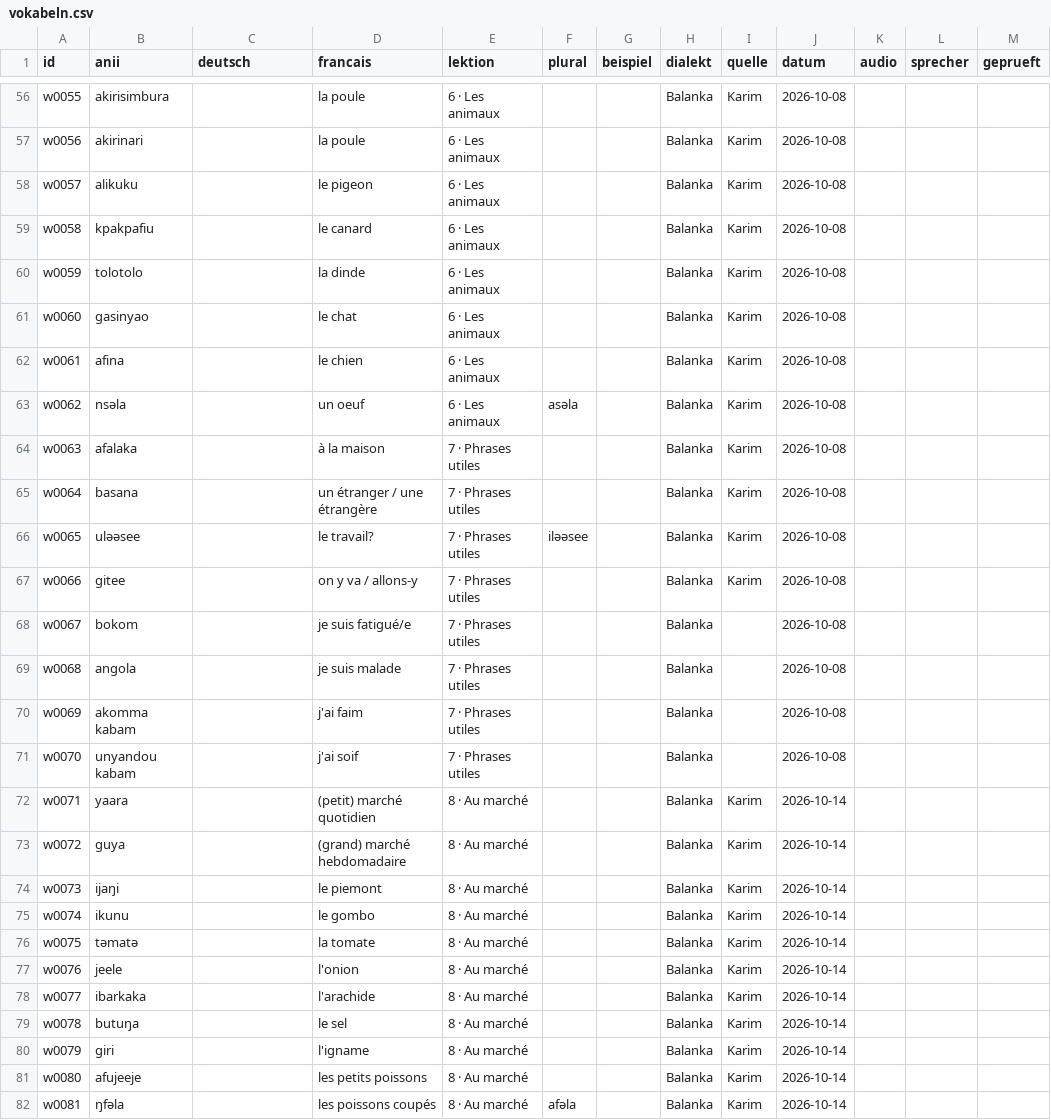
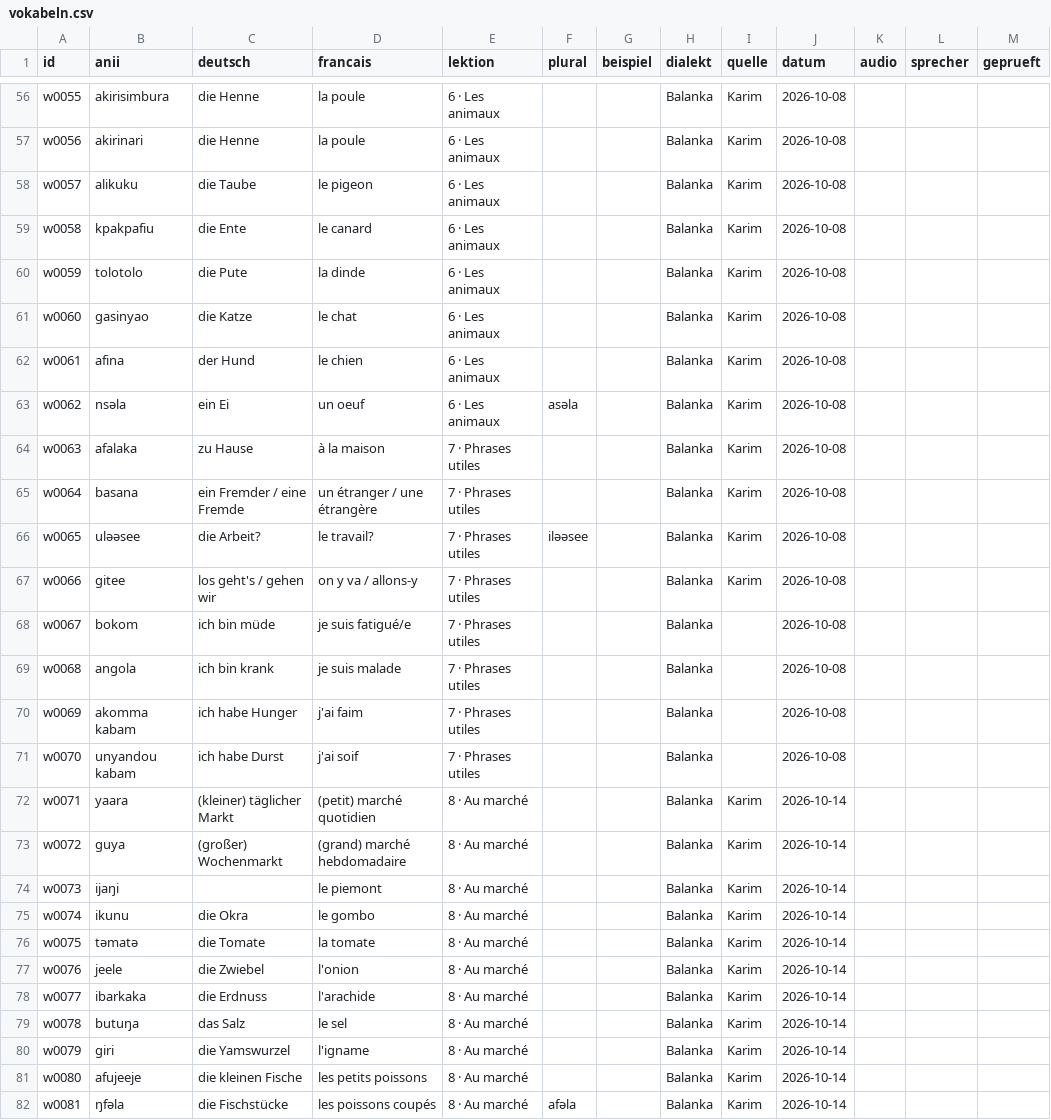
Before and after one commit to JonasLmbt/anii, a CSV file: data/vokabeln.csv, drawn as a sheet; only a part is shown, gaps mark what is left out; the diff covers the shown part only; the diff names each change by its address in the sheet, - before the commit and + after, or states it on an @@ line.

```diff
--- a/data/vokabeln.csv
+++ b/data/vokabeln.csv
-C56:C57 (deutsch): (empty)
+C56:C57 (deutsch): die Henne
-C58 (deutsch): (empty)
+C58 (deutsch): die Taube
-C59 (deutsch): (empty)
+C59 (deutsch): die Ente
-C60 (deutsch): (empty)
+C60 (deutsch): die Pute
-C61 (deutsch): (empty)
+C61 (deutsch): die Katze
-C62 (deutsch): (empty)
+C62 (deutsch): der Hund
-C63 (deutsch): (empty)
+C63 (deutsch): ein Ei
-C64 (deutsch): (empty)
+C64 (deutsch): zu Hause
-C65 (deutsch): (empty)
+C65 (deutsch): ein Fremder / eine Fremde
-C66 (deutsch): (empty)
+C66 (deutsch): die Arbeit?
-C67 (deutsch): (empty)
+C67 (deutsch): los geht's / gehen wir
-C68 (deutsch): (empty)
+C68 (deutsch): ich bin müde
-C69 (deutsch): (empty)
+C69 (deutsch): ich bin krank
-C70 (deutsch): (empty)
+C70 (deutsch): ich habe Hunger
-C71 (deutsch): (empty)
+C71 (deutsch): ich habe Durst
-C72 (deutsch): (empty)
+C72 (deutsch): (kleiner) täglicher Markt
-C73 (deutsch): (empty)
+C73 (deutsch): (großer) Wochenmarkt
-C75 (deutsch): (empty)
+C75 (deutsch): die Okra
-C76 (deutsch): (empty)
+C76 (deutsch): die Tomate
-C77 (deutsch): (empty)
+C77 (deutsch): die Zwiebel
-C78 (deutsch): (empty)
+C78 (deutsch): die Erdnuss
-C79 (deutsch): (empty)
+C79 (deutsch): das Salz
-C80 (deutsch): (empty)
+C80 (deutsch): die Yamswurzel
-C81 (deutsch): (empty)
+C81 (deutsch): die kleinen Fische
-C82 (deutsch): (empty)
+C82 (deutsch): die Fischstücke
```
Also changed, not shown: 62 edited cells elsewhere in this file.
